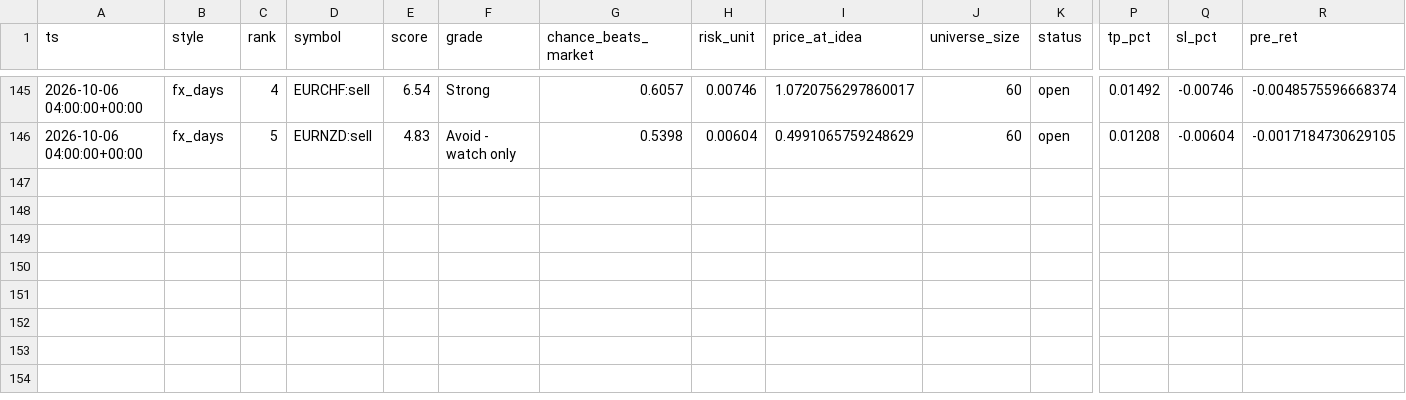
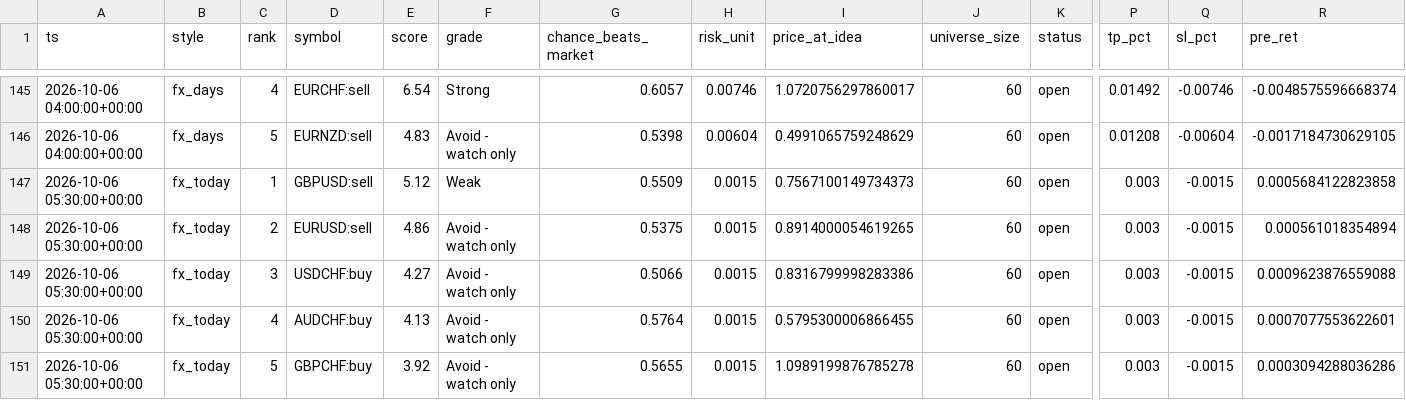
Before and after one commit to ljmacdonald/mempool-omega, a CSV file: state/fx/history.csv, drawn as a sheet; only a part is shown, gaps mark what is left out; rows hold the shown columns only; the diff names each change by its address in the sheet, - before the commit and + after, or states it on an @@ line.

```diff
--- a/state/fx/history.csv
+++ b/state/fx/history.csv
+row 147: 2026-10-06 05:30:00+00:00 | fx_today | 1 | GBPUSD:sell | 5.12 | Weak | 0.5509 | 0.0015 | 0.7567100149734373 | 60 | open | 0.003 | -0.0015 | 0.0005684122823858
+row 148: 2026-10-06 05:30:00+00:00 | fx_today | 2 | EURUSD:sell | 4.86 | Avoid - watch only | 0.5375 | 0.0015 | 0.8914000054619265 | 60 | open | 0.003 | -0.0015 | 0.000561018354894
+row 149: 2026-10-06 05:30:00+00:00 | fx_today | 3 | USDCHF:buy | 4.27 | Avoid - watch only | 0.5066 | 0.0015 | 0.8316799998283386 | 60 | open | 0.003 | -0.0015 | 0.0009623876559088
+row 150: 2026-10-06 05:30:00+00:00 | fx_today | 4 | AUDCHF:buy | 4.13 | Avoid - watch only | 0.5764 | 0.0015 | 0.5795300006866455 | 60 | open | 0.003 | -0.0015 | 0.0007077553622601
+row 151: 2026-10-06 05:30:00+00:00 | fx_today | 5 | GBPCHF:buy | 3.92 | Avoid - watch only | 0.5655 | 0.0015 | 1.0989199876785278 | 60 | open | 0.003 | -0.0015 | 0.0003094288036286
```
Also changed, not shown: 2 other files.
